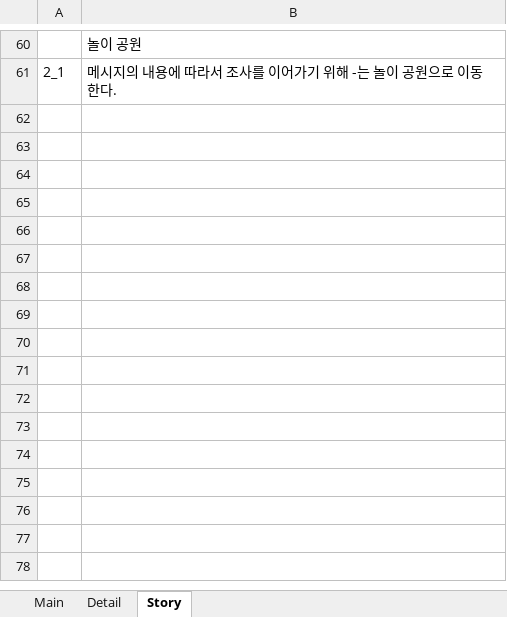
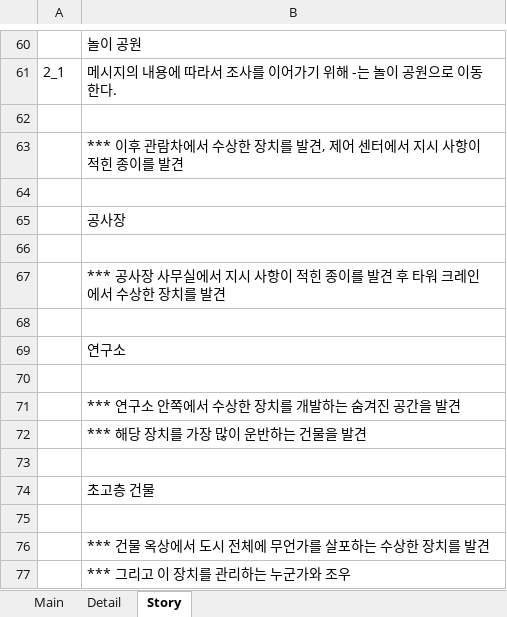
Before and after one commit to LOSINEL/ProjectD, an Excel workbook: Settings.xlsx, sheet Story, drawn as a sheet; only a part is shown, gaps mark what is left out; values as stored, in another font and other column widths than the file's, no borders; the diff names each change by its address in the sheet, - before the commit and + after, or states it on an @@ line.

Commit message:
스토리 짧게 요약

```diff
--- a/Settings.xlsx (sheet Story)
+++ b/Settings.xlsx (sheet Story)
+row 62: (empty)
+row 63:  | *** 이후 관람차에서 수상한 장치를 발견, 제어 센터에서 지시 사항이 적힌 종이를 발견
+row 64: (empty)
+row 65:  | 공사장
+row 66: (empty)
+row 67:  | *** 공사장 사무실에서 지시 사항이 적힌 종이를 발견 후 타워 크레인에서 수상한 장치를 발견
+row 68: (empty)
+row 69:  | 연구소
+row 70: (empty)
+row 71:  | *** 연구소 안쪽에서 수상한 장치를 개발하는 숨겨진 공간을 발견
+row 72:  | *** 해당 장치를 가장 많이 운반하는 건물을 발견
+row 73: (empty)
+row 74:  | 초고층 건물
+row 75: (empty)
+row 76:  | *** 건물 옥상에서 도시 전체에 무언가를 살포하는 수상한 장치를 발견
+row 77:  | *** 그리고 이 장치를 관리하는 누군가와 조우
```
